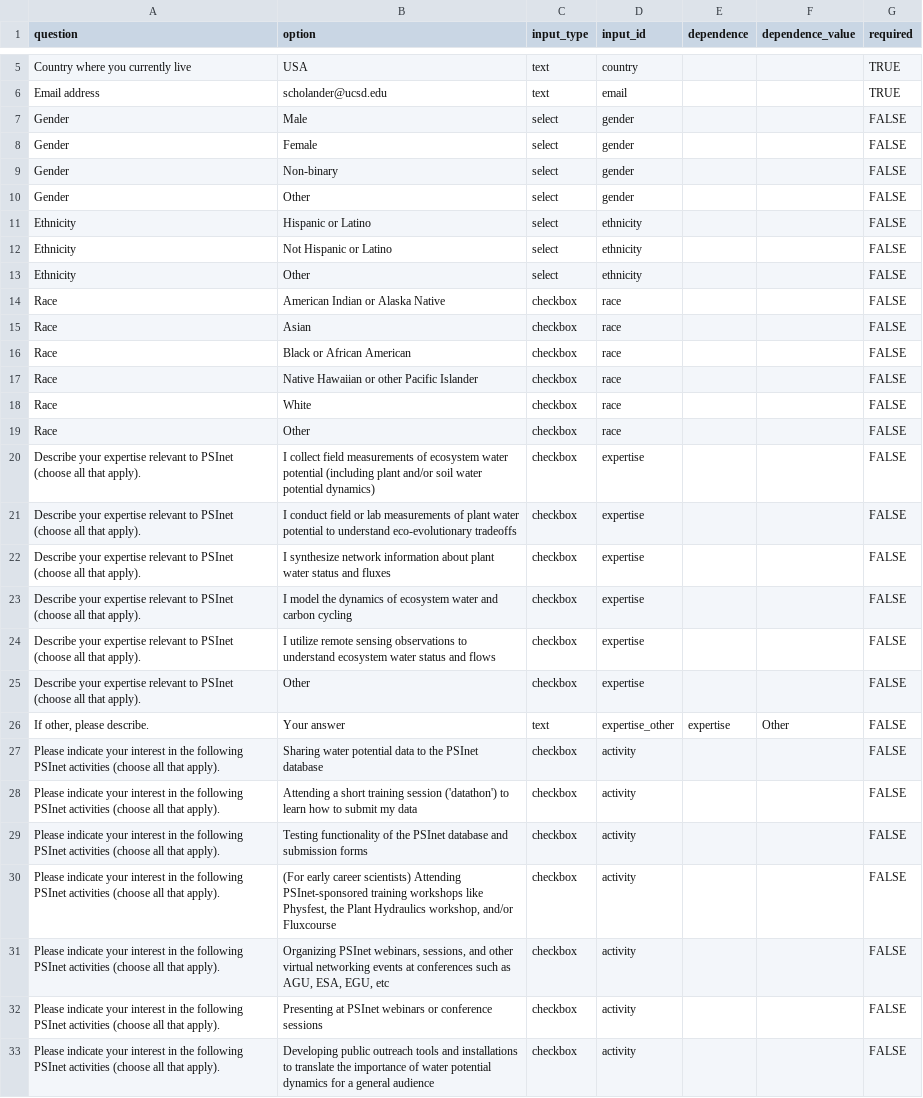
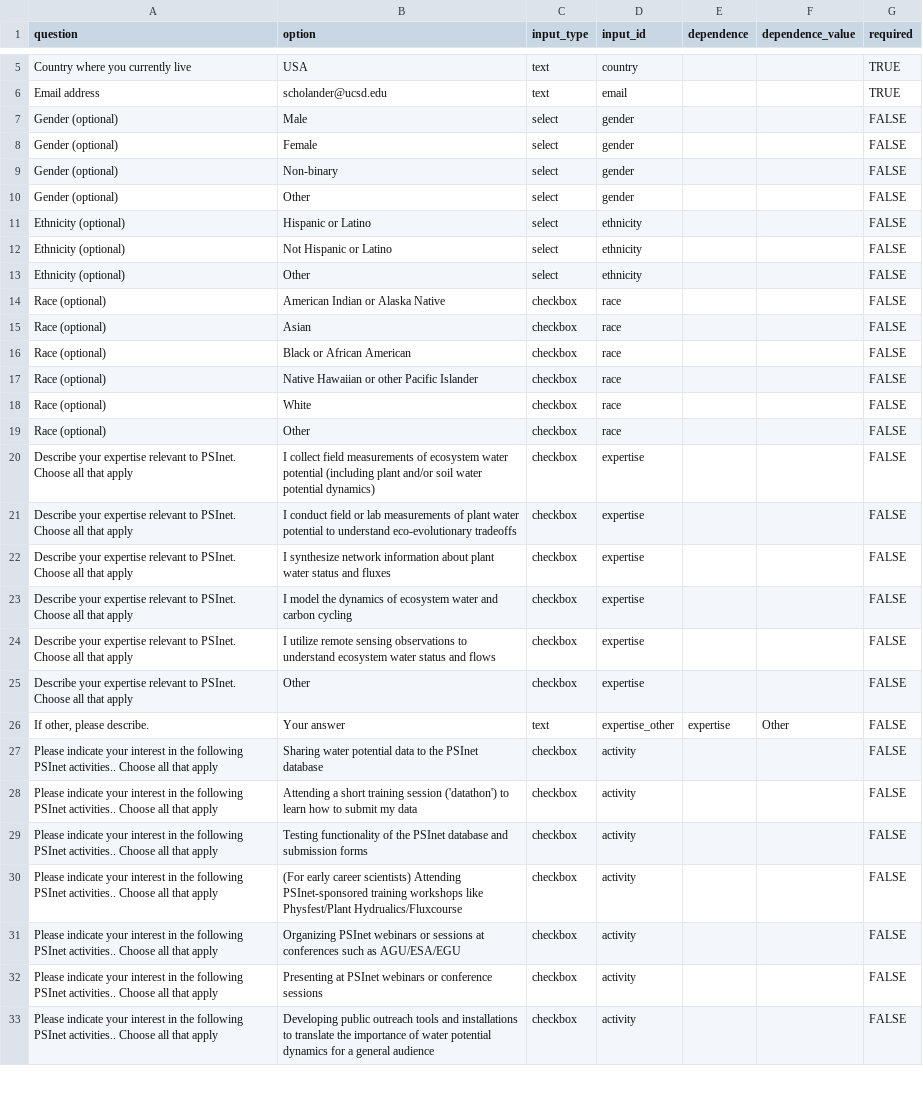
Before and after one commit to PSInetRCN/get-involved-survey, a CSV file: questions.csv, drawn as a sheet; only a part is shown, gaps mark what is left out; the diff covers the shown part only; the diff names each change by its address in the sheet, - before the commit and + after, or states it on an @@ line.

Commit message:
Fix to PR version of shinysurveys, update (optional) and submit message

```diff
--- a/questions.csv
+++ b/questions.csv
-A7:A10 (question): Gender
+A7:A10 (question): Gender (optional)
-A11:A13 (question): Ethnicity
+A11:A13 (question): Ethnicity (optional)
-A14:A19 (question): Race
+A14:A19 (question): Race (optional)
-A20:A25 (question): …relevant to PSInet (choose all that apply).
+A20:A25 (question): …relevant to PSInet. Choose all that apply
-A27:A33 (question): …following PSInet activities (choose all that apply).
+A27:A33 (question): …following PSInet activities.. Choose all that apply
-B30 (option): …workshops like Physfest, the Plant Hydraulics workshop, and/or Fluxcourse
+B30 (option): …workshops like Physfest/Plant Hydrualics/Fluxcourse
-B31 (option): Organizing PSInet webinars, sessions, and other virtual networking events at conferences such as AGU, ESA, EGU, etc
+B31 (option): Organizing PSInet webinars or sessions at conferences such as AGU/ESA/EGU
```
Also changed, not shown: 4 edited cells elsewhere in this file, 3 other files.
